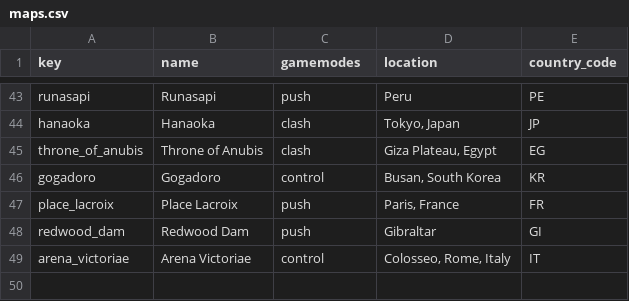
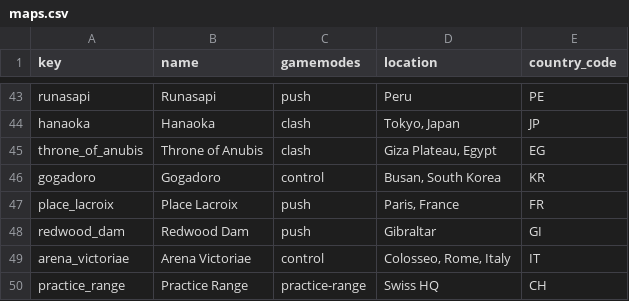
Before and after one commit to TeKrop/overfast-api, a CSV file: app/maps/data/maps.csv, drawn as a sheet; only a part is shown, gaps mark what is left out; the diff names each change by its address in the sheet, - before the commit and + after, or states it on an @@ line.

```diff
--- a/app/maps/data/maps.csv
+++ b/app/maps/data/maps.csv
+row 50: practice_range | Practice Range | practice-range | Swiss HQ | CH
```
Also changed, not shown: app/gamemodes/data/gamemodes.csv, 3 other files.
